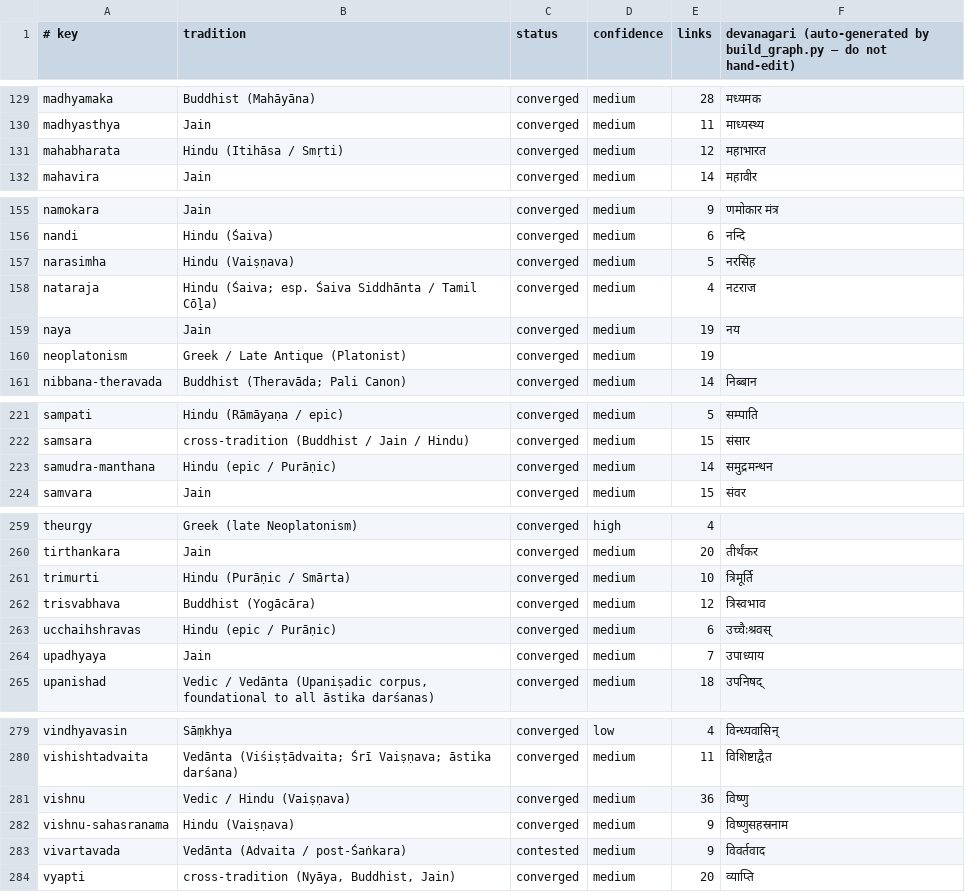
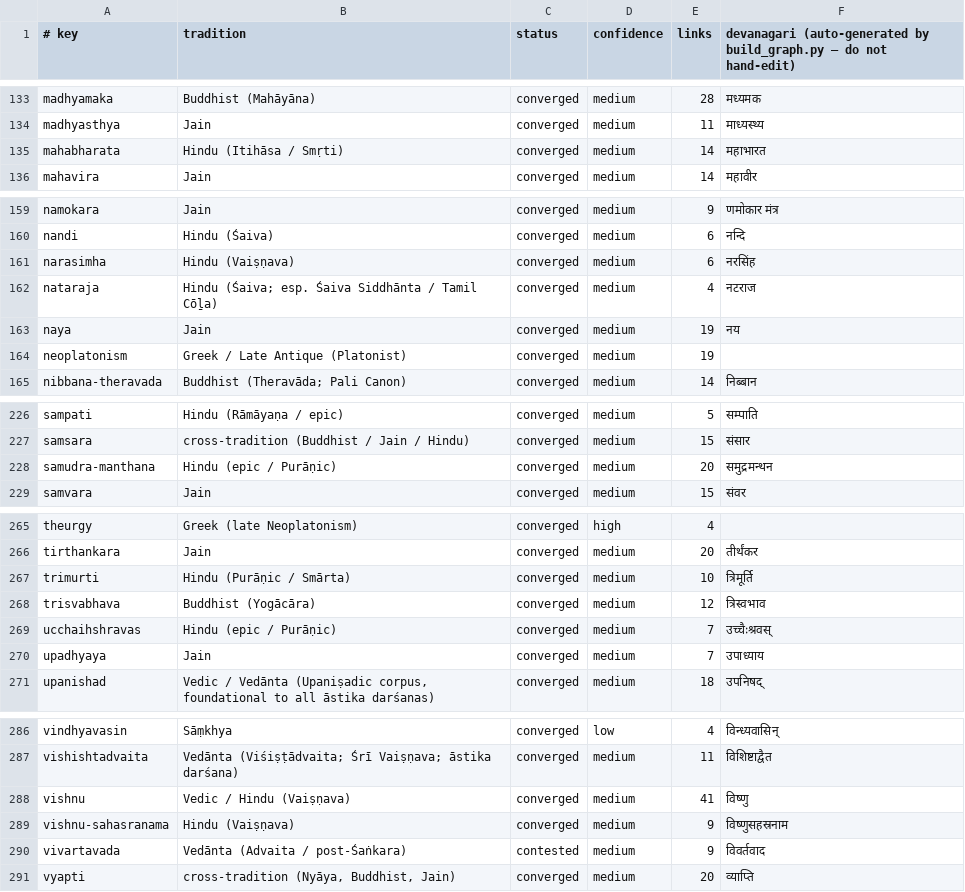
Before and after one commit to bhomikj427-png/jainism, a TSV file: MANIFEST.tsv, drawn as a sheet; only a part is shown, gaps mark what is left out; the diff covers the shown part only.

```diff
--- a/MANIFEST.tsv
+++ b/MANIFEST.tsv
@@ -130,3 +134,3 @@ madhyamaka	Buddhist (Mahāyāna)	converged	medium	28	मध्यमक
 madhyasthya	Jain	converged	medium	11	माध्यस्थ्य
-mahabharata	Hindu (Itihāsa / Smṛti)	converged	medium	12	महाभारत
+mahabharata	Hindu (Itihāsa / Smṛti)	converged	medium	14	महाभारत
 mahavira	Jain	converged	medium	14	महावीर
@@ -156,3 +160,3 @@ namokara	Jain	converged	medium	9	णमोकार मंत्र
 nandi	Hindu (Śaiva)	converged	medium	6	नन्दि
-narasimha	Hindu (Vaiṣṇava)	converged	medium	5	नरसिंह
+narasimha	Hindu (Vaiṣṇava)	converged	medium	6	नरसिंह
 nataraja	Hindu (Śaiva; esp. Śaiva Siddhānta / Tamil Cōḻa)	converged	medium	4	नटराज
@@ -222,3 +227,3 @@ sampati	Hindu (Rāmāyaṇa / epic)	converged	medium	5	सम्पाति
 samsara	cross-tradition (Buddhist / Jain / Hindu)	converged	medium	15	संसार
-samudra-manthana	Hindu (epic / Purāṇic)	converged	medium	14	समुद्रमन्थन
+samudra-manthana	Hindu (epic / Purāṇic)	converged	medium	20	समुद्रमन्थन
 samvara	Jain	converged	medium	15	संवर
@@ -262,3 +268,3 @@ trimurti	Hindu (Purāṇic / Smārta)	converged	medium	10	त्रिमूर
 trisvabhava	Buddhist (Yogācāra)	converged	medium	12	त्रिस्वभाव
-ucchaihshravas	Hindu (epic / Purāṇic)	converged	medium	6	उच्चैःश्रवस्
+ucchaihshravas	Hindu (epic / Purāṇic)	converged	medium	7	उच्चैःश्रवस्
 upadhyaya	Jain	converged	medium	7	उपाध्याय
@@ -280,3 +287,3 @@ vindhyavasin	Sāṃkhya	converged	low	4	विन्ध्यवासिन्
 vishishtadvaita	Vedānta (Viśiṣṭādvaita; Śrī Vaiṣṇava; āstika darśana)	converged	medium	11	विशिष्टाद्वैत
-vishnu	Vedic / Hindu (Vaiṣṇava)	converged	medium	36	विष्णु
+vishnu	Vedic / Hindu (Vaiṣṇava)	converged	medium	41	विष्णु
 vishnu-sahasranama	Hindu (Vaiṣṇava)	converged	medium	9	विष्णुसहस्रनाम
```
Also changed, not shown: 7 added rows and 10 edited cells elsewhere in this file, 6 other files.
